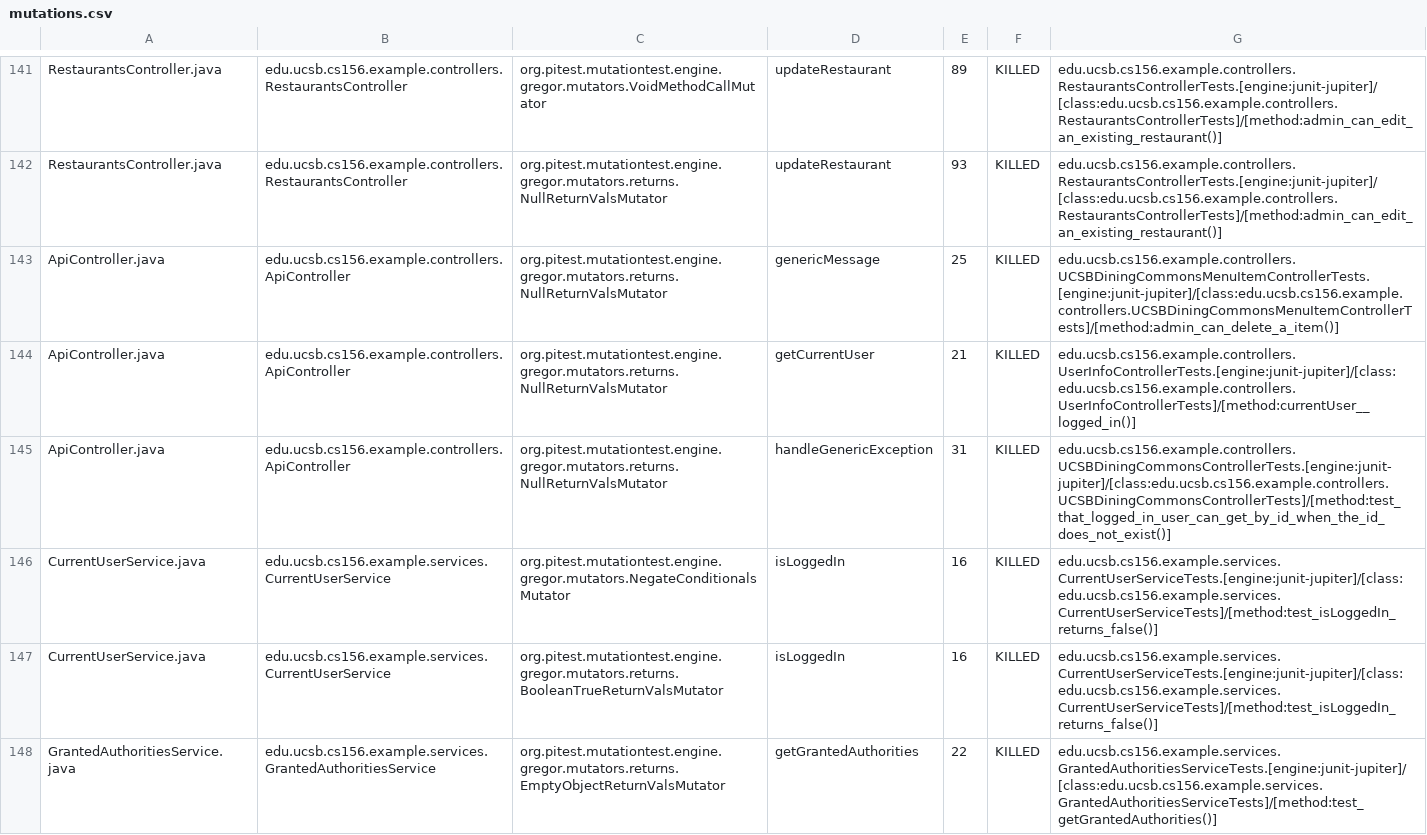
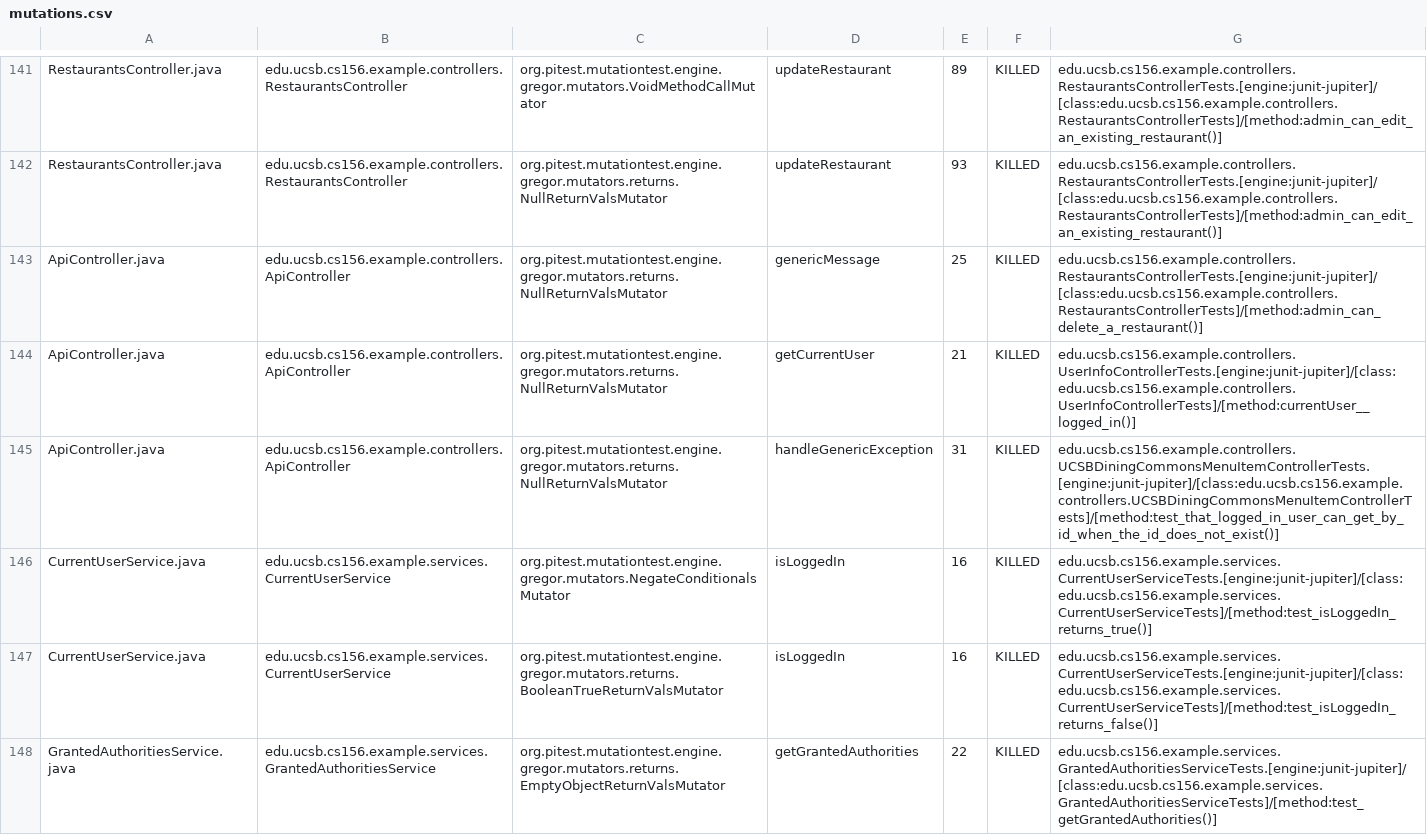
Before and after one commit to ucsb-cs156-m23/team03-m23-9am-2, a CSV file: prs/76/pitest/mutations.csv, drawn as a sheet; only a part is shown, gaps mark what is left out.

Commit message:
Deploying to gh-pages from @ ucsb-cs156-m23/team03-m23-9am-2@4d89db3237320de474a72a65a8df0de10f7cd90f 🚀

```diff
--- a/prs/76/pitest/mutations.csv
+++ b/prs/76/pitest/mutations.csv
@@ -142,6 +142,6 @@ RestaurantsController.java,edu.ucsb.cs156.example.controllers.RestaurantsControl
 RestaurantsController.java,edu.ucsb.cs156.example.controllers.RestaurantsController,org.pitest.mutationtest.engine.gregor.mutators.returns.NullReturnValsMutator,updateRestaurant,93,KILLED,edu.ucsb.cs156.example.controllers.RestaurantsControllerTests.[engine:junit-jupiter]/[class:edu.ucsb.cs156.example.controllers.RestaurantsControllerTests]/[method:admin_can_edit_an_existing_restaurant()]
-ApiController.java,edu.ucsb.cs156.example.controllers.ApiController,org.pitest.mutationtest.engine.gregor.mutators.returns.NullReturnValsMutator,genericMessage,25,KILLED,edu.ucsb.cs156.example.controllers.UCSBDiningCommonsMenuItemControllerTests.[engine:junit-jupiter]/[class:edu.ucsb.cs156.example.controllers.UCSBDiningCommonsMenuItemControllerTests]/[method:admin_can_delete_a_item()]
+ApiController.java,edu.ucsb.cs156.example.controllers.ApiController,org.pitest.mutationtest.engine.gregor.mutators.returns.NullReturnValsMutator,genericMessage,25,KILLED,edu.ucsb.cs156.example.controllers.RestaurantsControllerTests.[engine:junit-jupiter]/[class:edu.ucsb.cs156.example.controllers.RestaurantsControllerTests]/[method:admin_can_delete_a_restaurant()]
 ApiController.java,edu.ucsb.cs156.example.controllers.ApiController,org.pitest.mutationtest.engine.gregor.mutators.returns.NullReturnValsMutator,getCurrentUser,21,KILLED,edu.ucsb.cs156.example.controllers.UserInfoControllerTests.[engine:junit-jupiter]/[class:edu.ucsb.cs156.example.controllers.UserInfoControllerTests]/[method:currentUser__logged_in()]
-ApiController.java,edu.ucsb.cs156.example.controllers.ApiController,org.pitest.mutationtest.engine.gregor.mutators.returns.NullReturnValsMutator,handleGenericException,31,KILLED,edu.ucsb.cs156.example.controllers.UCSBDiningCommonsControllerTests.[engine:junit-jupiter]/[class:edu.ucsb.cs156.example.controllers.UCSBDiningCommonsControllerTests]/[method:test_that_logged_in_user_can_get_by_id_when_the_id_does_not_exist()]
-CurrentUserService.java,edu.ucsb.cs156.example.services.CurrentUserService,org.pitest.mutationtest.engine.gregor.mutators.NegateConditionalsMutator,isLoggedIn,16,KILLED,edu.ucsb.cs156.example.services.CurrentUserServiceTests.[engine:junit-jupiter]/[class:edu.ucsb.cs156.example.services.CurrentUserServiceTests]/[method:test_isLoggedIn_returns_false()]
+ApiController.java,edu.ucsb.cs156.example.controllers.ApiController,org.pitest.mutationtest.engine.gregor.mutators.returns.NullReturnValsMutator,handleGenericException,31,KILLED,edu.ucsb.cs156.example.controllers.UCSBDiningCommonsMenuItemControllerTests.[engine:junit-jupiter]/[class:edu.ucsb.cs156.example.controllers.UCSBDiningCommonsMenuItemControllerTests]/[method:test_that_logged_in_user_can_get_by_id_when_the_id_does_not_exist()]
+CurrentUserService.java,edu.ucsb.cs156.example.services.CurrentUserService,org.pitest.mutationtest.engine.gregor.mutators.NegateConditionalsMutator,isLoggedIn,16,KILLED,edu.ucsb.cs156.example.services.CurrentUserServiceTests.[engine:junit-jupiter]/[class:edu.ucsb.cs156.example.services.CurrentUserServiceTests]/[method:test_isLoggedIn_returns_true()]
 CurrentUserService.java,edu.ucsb.cs156.example.services.CurrentUserService,org.pitest.mutationtest.engine.gregor.mutators.returns.BooleanTrueReturnValsMutator,isLoggedIn,16,KILLED,edu.ucsb.cs156.example.services.CurrentUserServiceTests.[engine:junit-jupiter]/[class:edu.ucsb.cs156.example.services.CurrentUserServiceTests]/[method:test_isLoggedIn_returns_false()]
```
Also changed, not shown: 17 other files.
